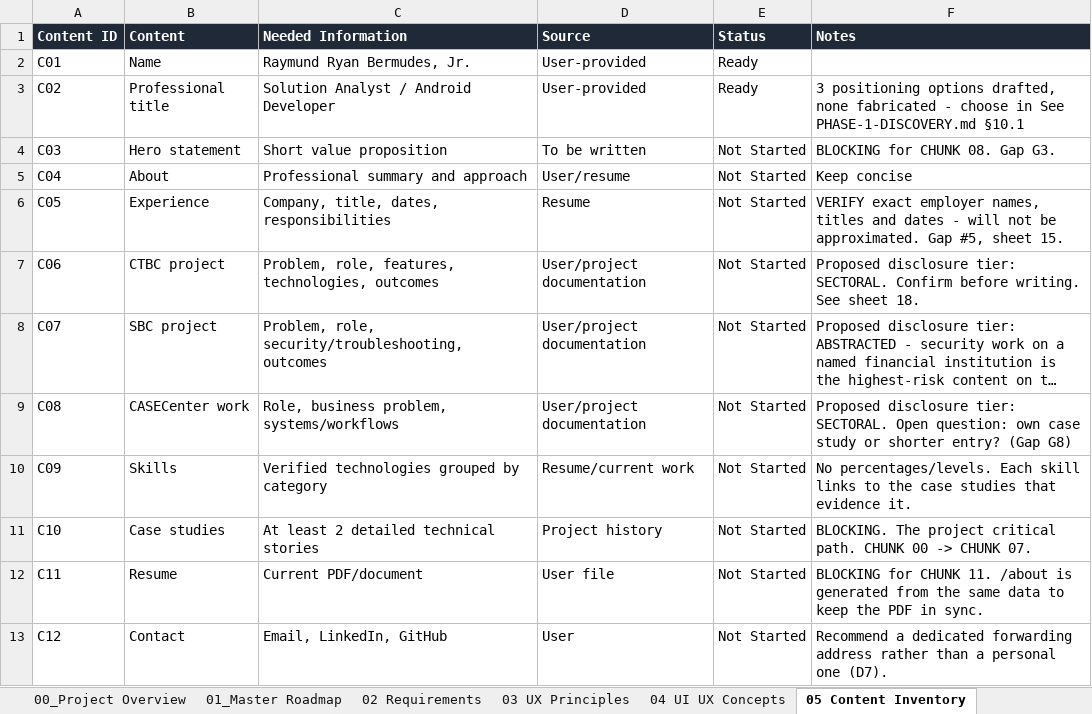
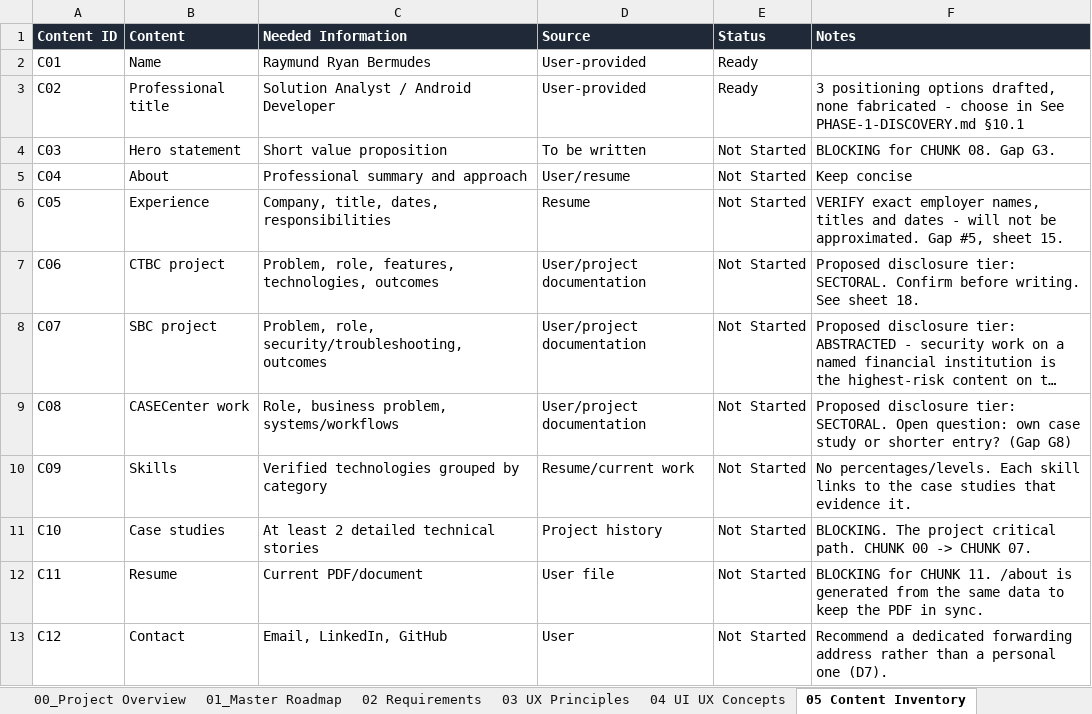
Before and after one commit to rrcreations69/ClaudePortfolio, an Excel workbook: Raymund_Portfolio_PRD_Progress_Tracker.xlsx, sheet 05 Content Inventory, drawn as a sheet; long unchanged cells end in …; values as stored, in another font and other column widths than the file's, no borders; the diff names each change by its address in the sheet, - before the commit and + after, or states it on an @@ line.

```diff
--- a/Raymund_Portfolio_PRD_Progress_Tracker.xlsx (sheet 05 Content Inventory)
+++ b/Raymund_Portfolio_PRD_Progress_Tracker.xlsx (sheet 05 Content Inventory)
-C2 (Needed Information): Raymund Ryan Bermudes, Jr.
+C2 (Needed Information): Raymund Ryan Bermudes
```
Also changed, not shown: 6 other files.
